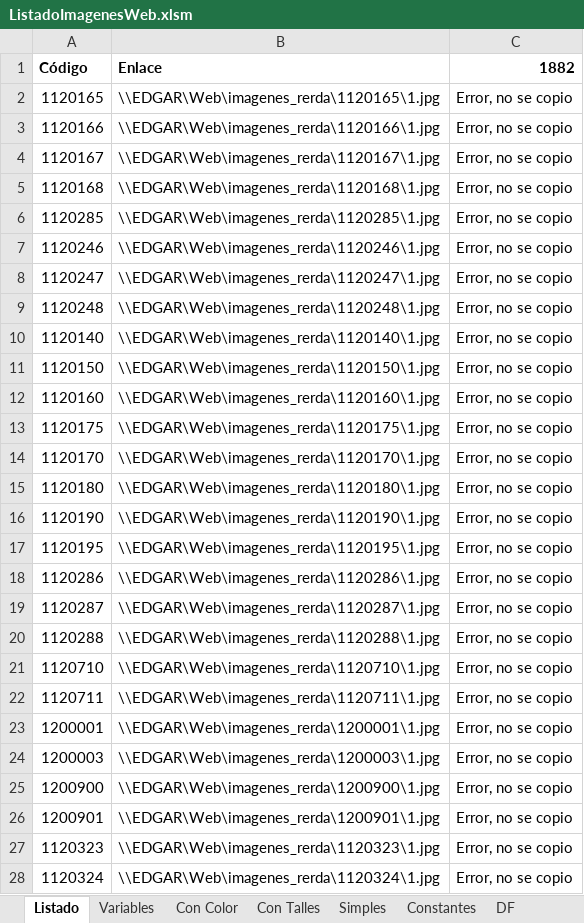
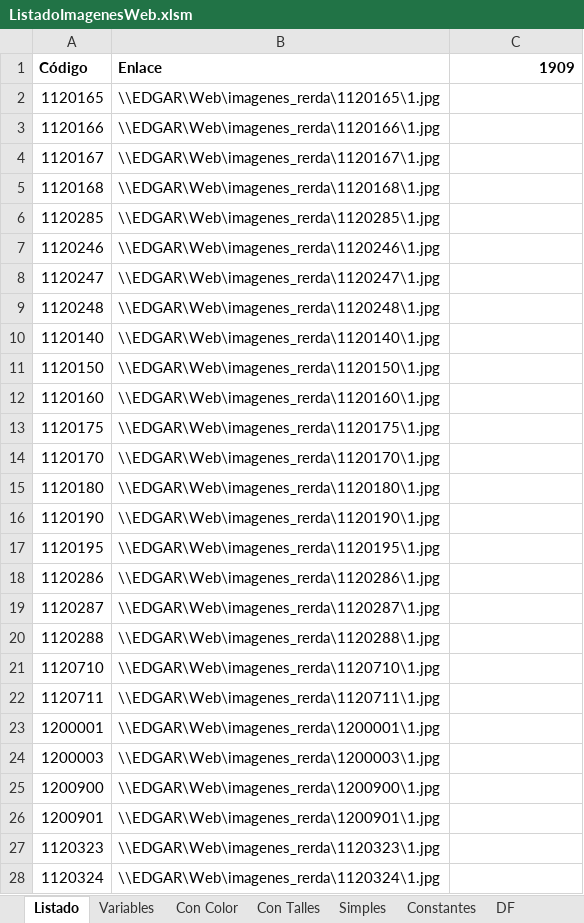
Before and after one commit to edgardoraul/archivos_bat, an Excel workbook: ListadoImagenesWeb.xlsm, sheet Listado, drawn as a sheet; only a part is shown; values as stored, in another font and other column widths than the file's, no borders; the diff covers the shown part only; the diff names each change by its address in the sheet, - before the commit and + after, or states it on an @@ line.

```diff
--- a/ListadoImagenesWeb.xlsm (sheet Listado)
+++ b/ListadoImagenesWeb.xlsm (sheet Listado)
-C1: 1882
+C1: 1909
-C2:C28: Error, no se copio
+C2:C28: (empty)
```
Also changed, not shown: 28 added rows, 5 moved rows and 1042 edited cells elsewhere in this sheet, sheet Variables, sheet Simples, sheet Con Color, formulas that keep their value, 4 other files.
